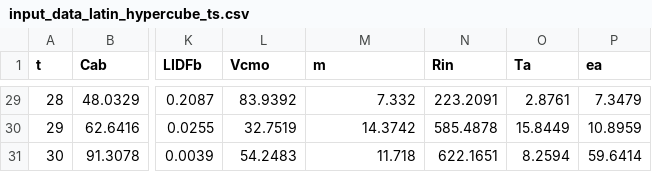
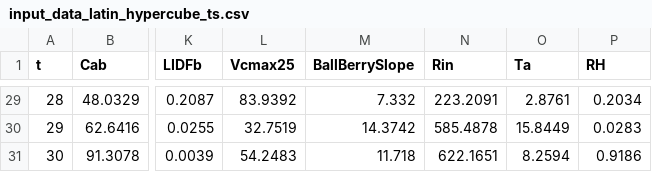
Before and after one commit to Christiaanvandertol/SCOPE, a CSV file: input/dataset for_verification/input_data_latin_hypercube_ts.csv, drawn as a sheet; only a part is shown, gaps mark what is left out; the diff covers the shown part only; the diff names each change by its address in the sheet, - before the commit and + after, or states it on an @@ line.

```diff
--- a/input/dataset for_verification/input_data_latin_hypercube_ts.csv
+++ b/input/dataset for_verification/input_data_latin_hypercube_ts.csv
-L1: Vcmo
+L1: Vcmax25
-M1: m
+M1: BallBerrySlope
-P1: ea
+P1: RH
-P29 (RH): 7.3479
+P29 (RH): 0.2034
-P30 (RH): 10.8959
+P30 (RH): 0.0283
-P31 (RH): 59.6414
+P31 (RH): 0.9186
```
Also changed, not shown: 27 edited cells elsewhere in this file, input/dataset for_verification/input_borders.csv, 3 other files.
